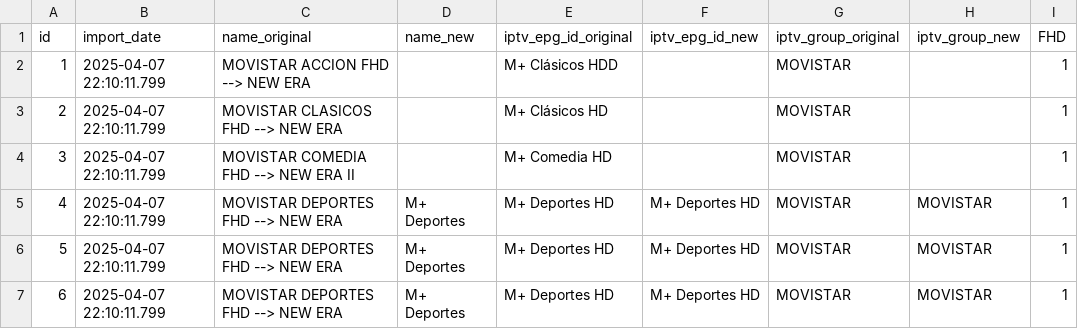
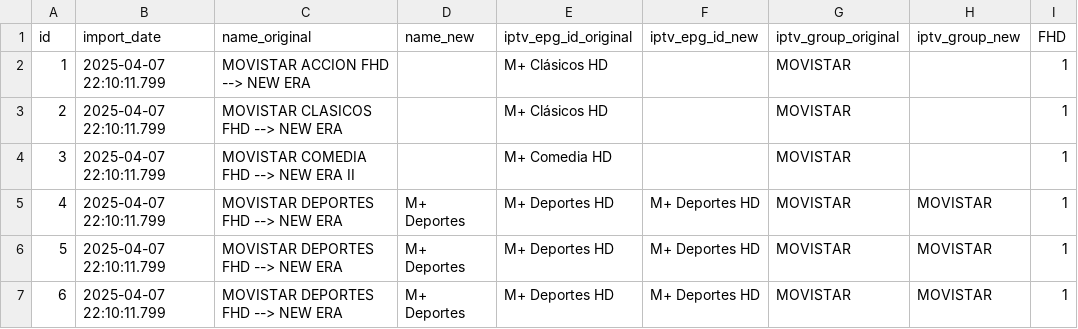
Before and after one commit to ezdakit/zerrendak, a CSV file: aux/canales_iptv_temp.csv, drawn as a sheet; only a part is shown; the diff names each change by its address in the sheet, - before the commit and + after, or states it on an @@ line.

Commit message:
Update canales_iptv_temp.csv

```diff
--- a/aux/canales_iptv_temp.csv
+++ b/aux/canales_iptv_temp.csv
-E2 (iptv_epg_id_original): M+ Clásicos HDD
+E2 (iptv_epg_id_original): M+ Clásicos HD
```
